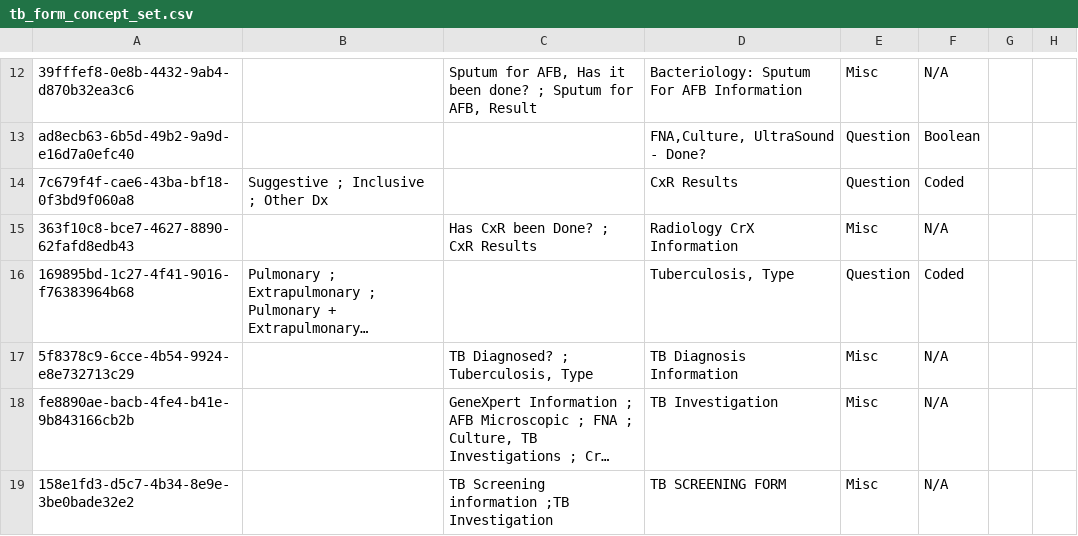
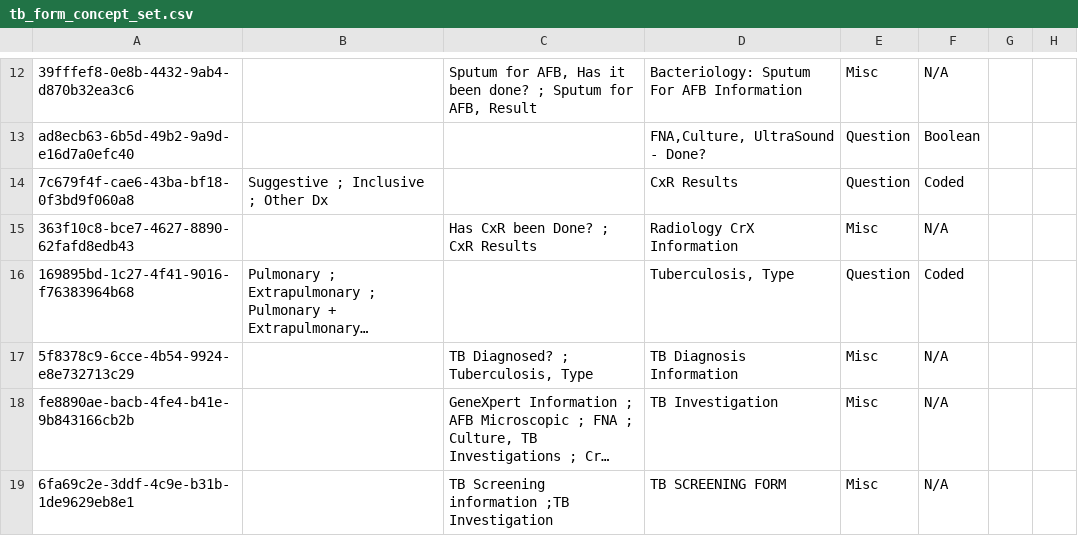
Before and after one commit to IntelliSOFT-Consulting/ihs-sudan-metadata, a CSV file: configuration/concepts/tb_form_concept_set.csv, drawn as a sheet; only a part is shown, gaps mark what is left out; long unchanged cells end in …; the diff names each change by its address in the sheet, - before the commit and + after, or states it on an @@ line.

```diff
--- a/configuration/concepts/tb_form_concept_set.csv
+++ b/configuration/concepts/tb_form_concept_set.csv
-A19: 158e1fd3-d5c7-4b34-8e9e-3be0bade32e2
+A19: 6fa69c2e-3ddf-4c9e-b31b-1de9629eb8e1
```
Also changed, not shown: configuration/concepts/All Observation Templates.csv, configuration/concepts/tb_form_concepts.csv.
